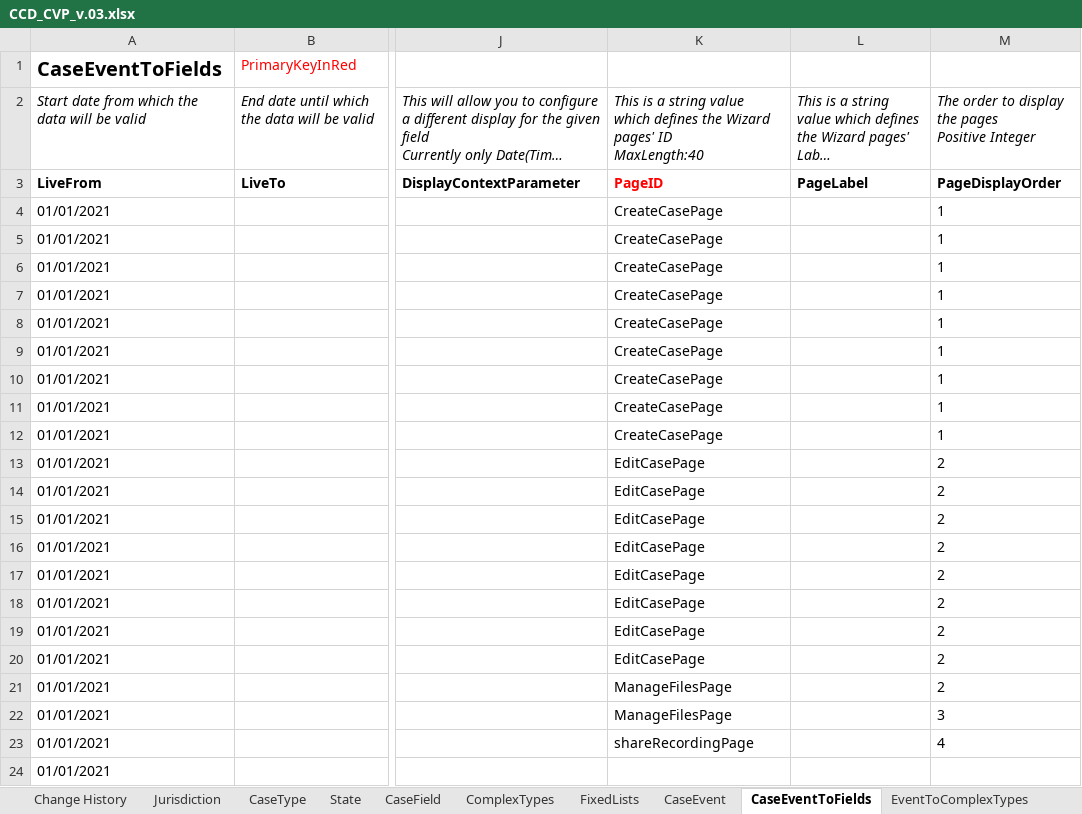
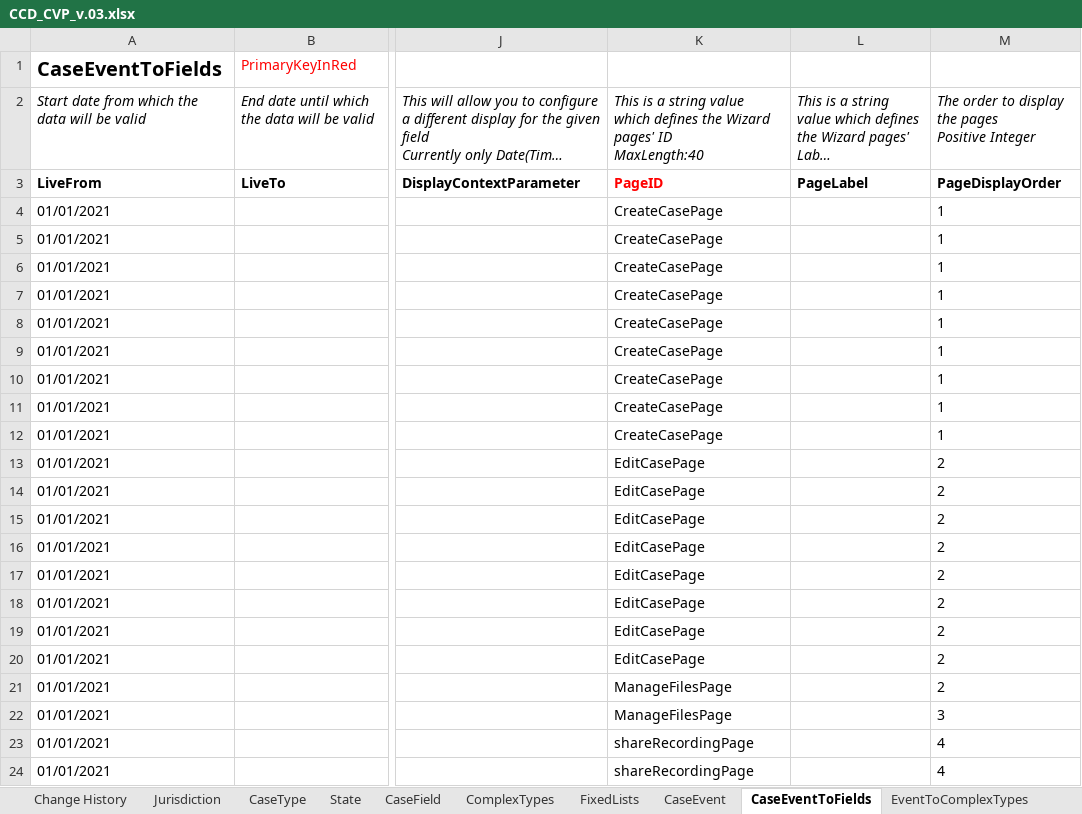
Before and after one commit to uk-gov-mirror/hmcts.em-hrs-api, an Excel workbook: src/aat/resources/CCD_CVP_v.03.xlsx, sheet CaseEventToFields, drawn as a sheet; only a part is shown, gaps mark what is left out; long unchanged cells end in …; values as stored, in another font and other column widths than the file's, no borders; the diff names each change by its address in the sheet, - before the commit and + after, or states it on an @@ line.

Commit message:
revert to using recordingId as caseId is not set yet

```diff
--- a/src/aat/resources/CCD_CVP_v.03.xlsx (sheet CaseEventToFields)
+++ b/src/aat/resources/CCD_CVP_v.03.xlsx (sheet CaseEventToFields)
-K24: (empty)
+K24: shareRecordingPage
-M24: (empty)
+M24: 4
```
Also changed, not shown: 8 other files.
